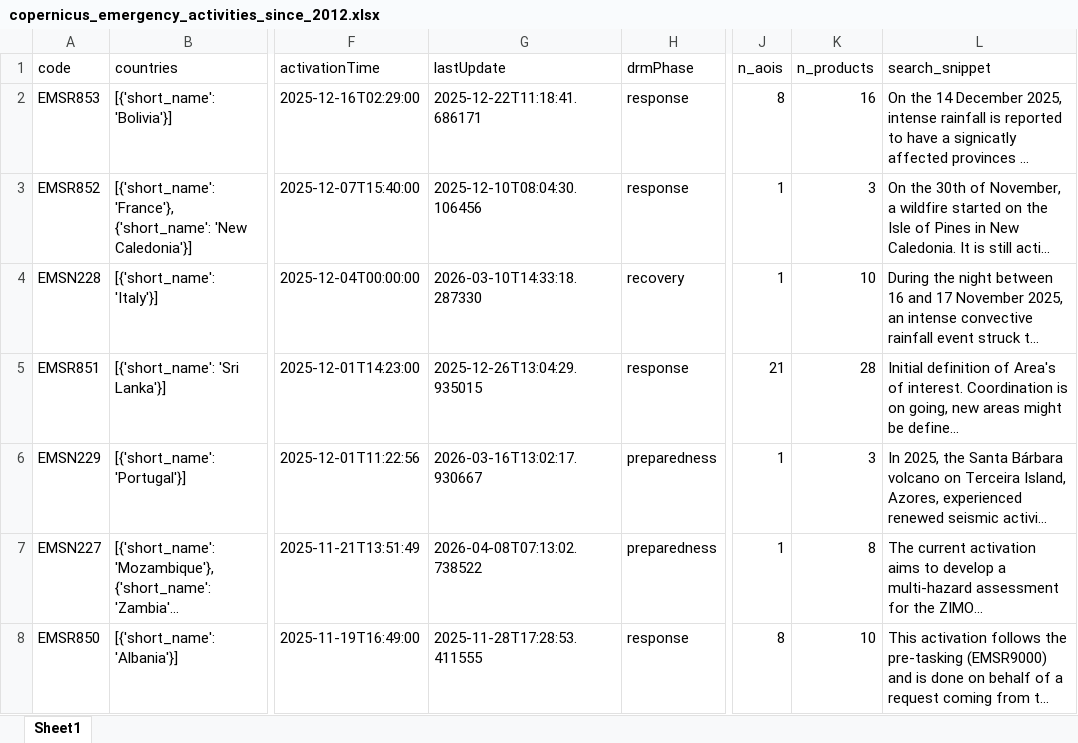
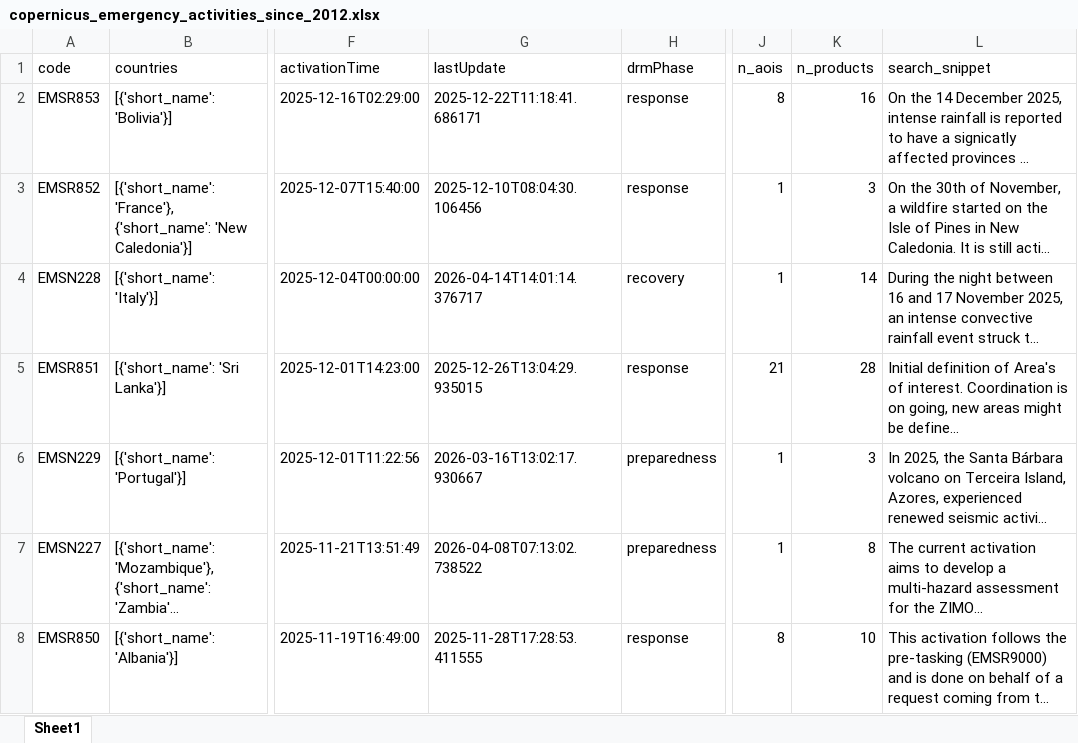
Before and after one commit to do-me/Copernicus-Services-Products-Metadata, an Excel workbook: outputs/excel/copernicus_emergency_activities_since_2012.xlsx, sheet Sheet1, drawn as a sheet; only a part is shown, gaps mark what is left out; long unchanged cells end in …; values as stored, in another font and other column widths than the file's, no borders; the diff names each change by its address in the sheet, - before the commit and + after, or states it on an @@ line.

```diff
--- a/outputs/excel/copernicus_emergency_activities_since_2012.xlsx (sheet Sheet1)
+++ b/outputs/excel/copernicus_emergency_activities_since_2012.xlsx (sheet Sheet1)
-G4 (lastUpdate): 2026-03-10T14:33:18.287330
+G4 (lastUpdate): 2026-04-14T14:01:14.376717
-K4 (n_products): 10
+K4 (n_products): 14
```
Also changed, not shown: outputs/excel/copernicus_atmosphere.xlsx, outputs/excel/copernicus_climate.xlsx, 27 other files.
